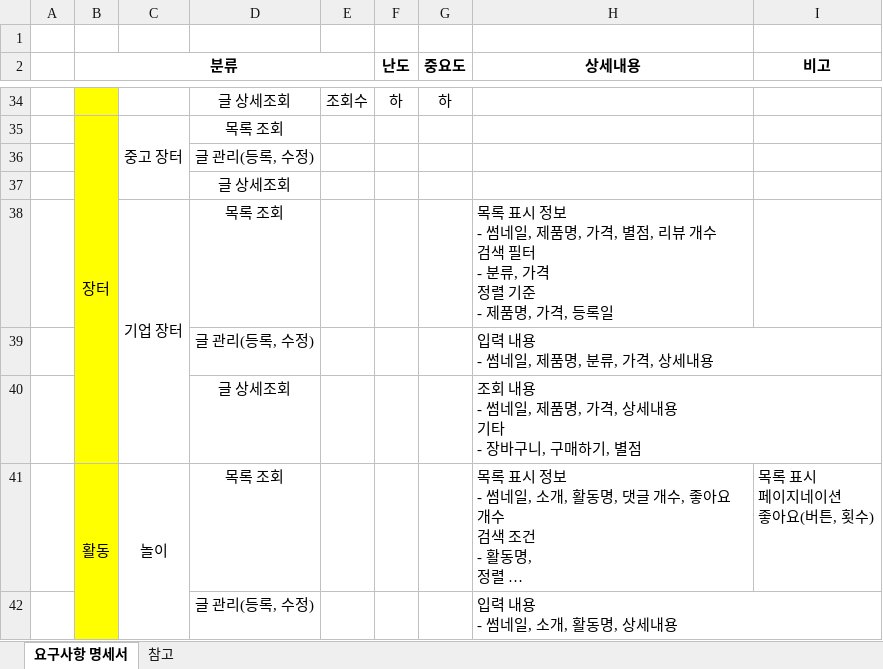
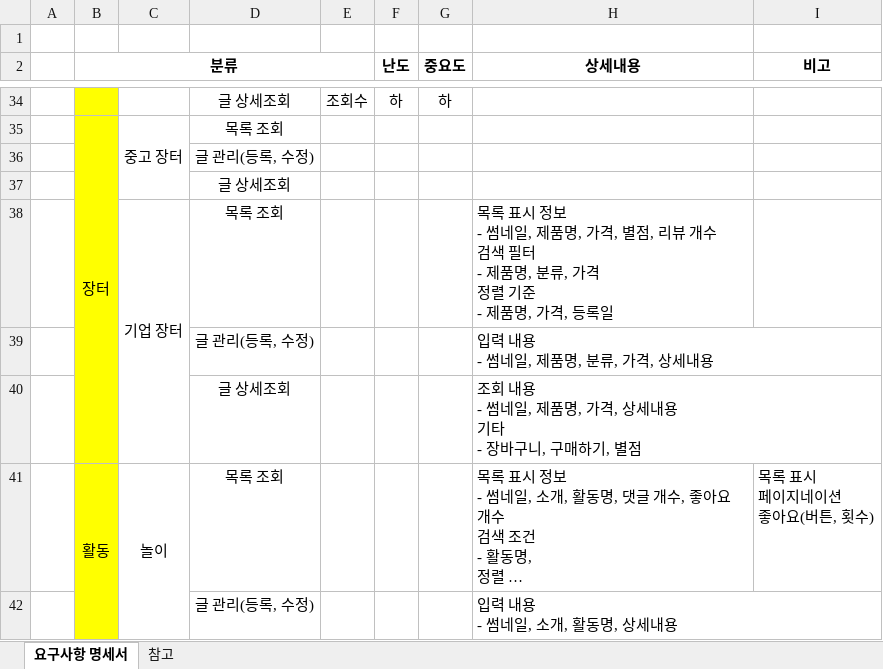
Before and after one commit to yhoo0094/helloPaPang, an Excel workbook: 산출물/HelloPapang_요구사항_명세서_V0.1.xlsx, sheet 요구사항 명세서, drawn as a sheet; only a part is shown, gaps mark what is left out; long unchanged cells end in …; values as stored, in another font and other column widths than the file's, no borders; conditional formats not drawn; ↵ is a line break in a cell; the diff names each change by its address in the sheet, - before the commit and + after, or states it on an @@ line.

```diff
--- a/산출물/HelloPapang_요구사항_명세서_V0.1.xlsx (sheet 요구사항 명세서)
+++ b/산출물/HelloPapang_요구사항_명세서_V0.1.xlsx (sheet 요구사항 명세서)
-H38 (상세내용): …필터 ↵ - 분류, 가…
+H38 (상세내용): …필터 ↵ - 제품명, 분류, 가…
```
Also changed, not shown: 산출물/HelloPapang_테이블 명세서_V0.2.xlsx, 15 other files.
